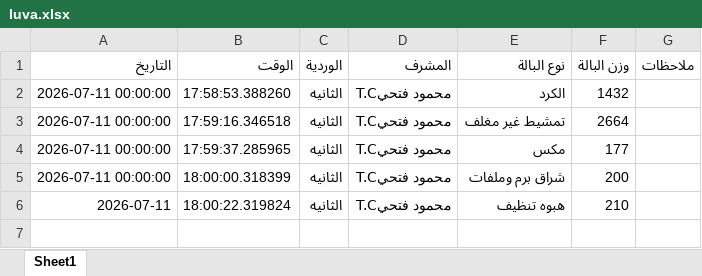
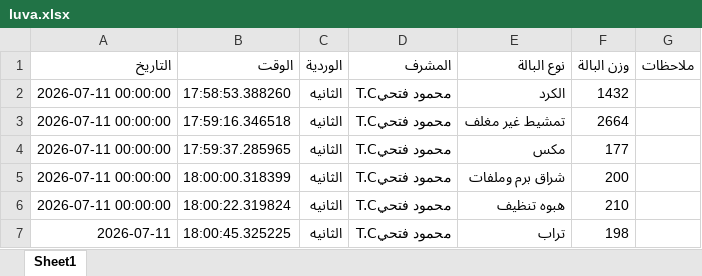
Before and after one commit to mahmedabdallh123/BELYARN, an Excel workbook: luva.xlsx, sheet Sheet1, drawn as a sheet; values as stored, in another font and other column widths than the file's, no borders; the diff names each change by its address in the sheet, - before the commit and + after, or states it on an @@ line.

Commit message:
تحديث

```diff
--- a/luva.xlsx (sheet Sheet1)
+++ b/luva.xlsx (sheet Sheet1)
-A6 (التاريخ): 2026-07-11
+A6 (التاريخ): 2026-07-11 00:00:00
+row 7: 2026-07-11 | 18:00:45.325225 | الثانيه | محمود فتحيT.C | تراب | 198
```
